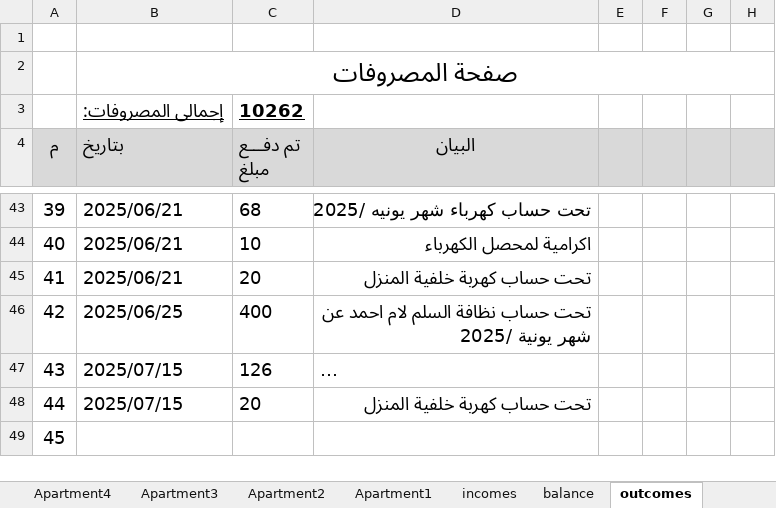
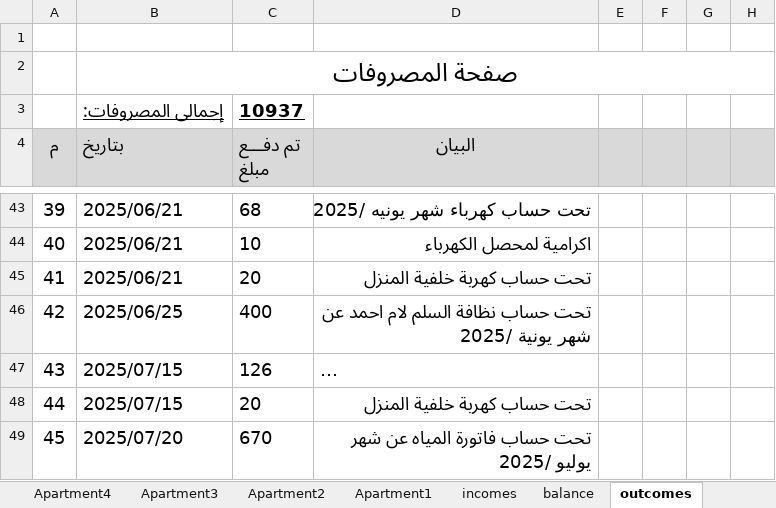
Before and after one commit to wmaa64/syana2024, an Excel workbook: Book2025.xlsx, sheet outcomes, drawn as a sheet; only a part is shown, gaps mark what is left out; long unchanged cells end in …; values as stored, in another font and other column widths than the file's, no borders; the diff covers the shown part only; the diff names each change by its address in the sheet, - before the commit and + after, or states it on an @@ line.

Commit message:
20/07/2025

```diff
--- a/Book2025.xlsx (sheet outcomes)
+++ b/Book2025.xlsx (sheet outcomes)
-C3 (تم دفـــع مبلغ): 10262
+C3 (تم دفـــع مبلغ): 10937
-B49 (بتاريخ): (empty)
+B49 (بتاريخ): 2025/07/20
-C49 (تم دفـــع مبلغ): (empty)
+C49 (تم دفـــع مبلغ): 670
-D49 (البيان): (empty)
+D49 (البيان): تحت حساب فاتورة المياه عن شهر يوليو /2025
```
Also changed, not shown: 3 edited cells elsewhere in this sheet, sheet balance, charts or pictures.
